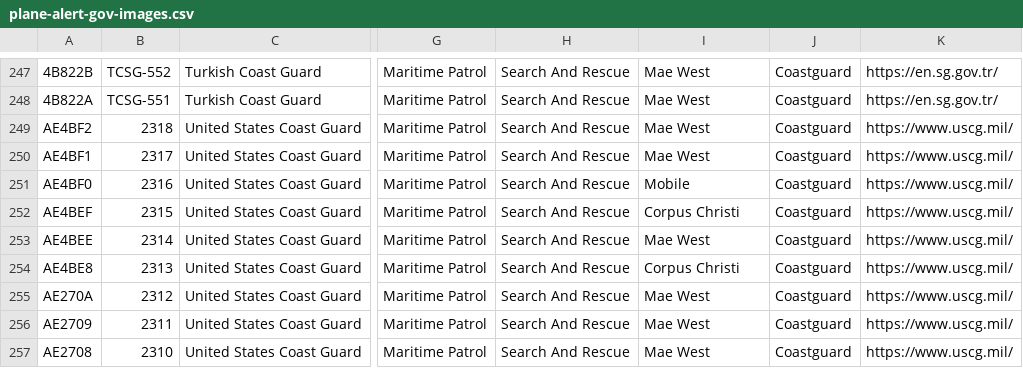
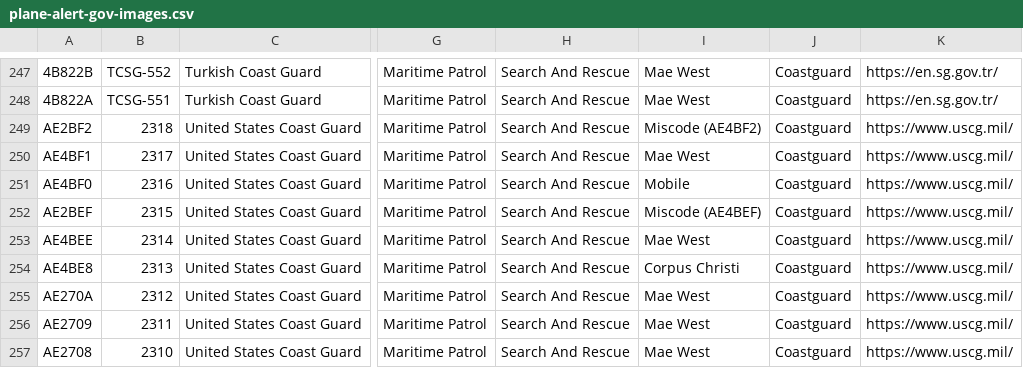
Before and after one commit to sdr-enthusiasts/plane-alert-db, a CSV file: plane-alert-gov-images.csv, drawn as a sheet; only a part is shown, gaps mark what is left out; the diff names each change by its address in the sheet, - before the commit and + after, or states it on an @@ line.

```diff
--- a/plane-alert-gov-images.csv
+++ b/plane-alert-gov-images.csv
-A249: AE4BF2
+A249: AE2BF2
-I249: Mae West
+I249: Miscode (AE4BF2)
-A252: AE4BEF
+A252: AE2BEF
-I252: Corpus Christi
+I252: Miscode (AE4BEF)
```
Also changed, not shown: plane-alert-gov.csv, plane-alert-mil.csv, 4 other files.
